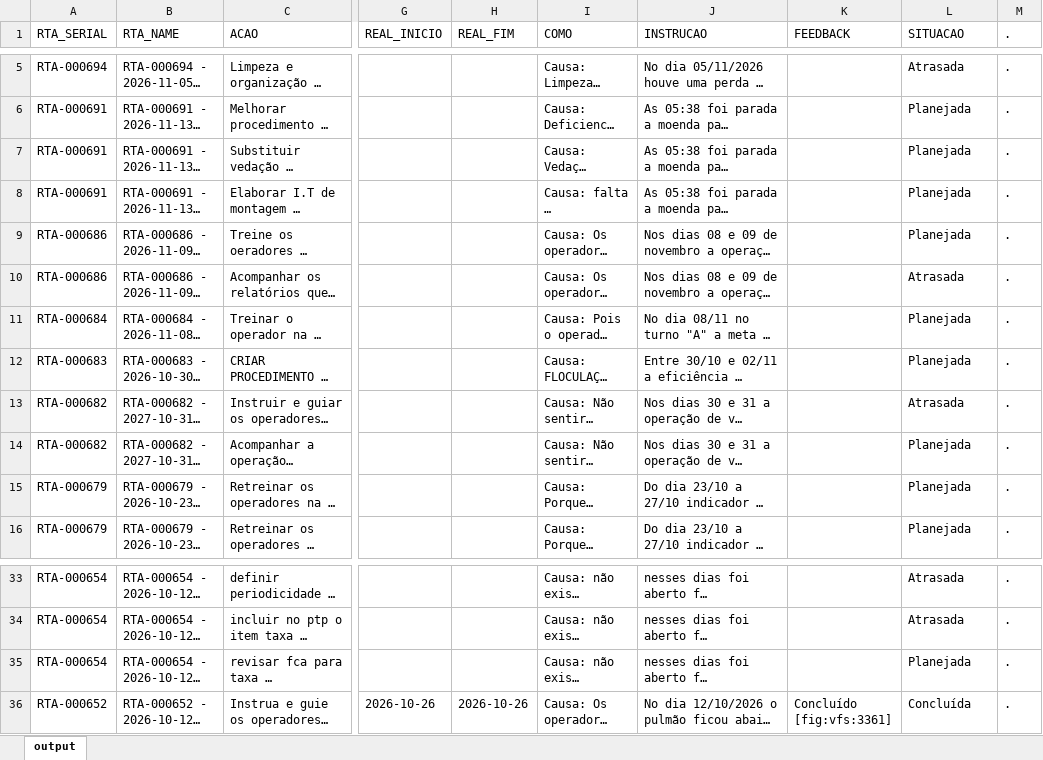
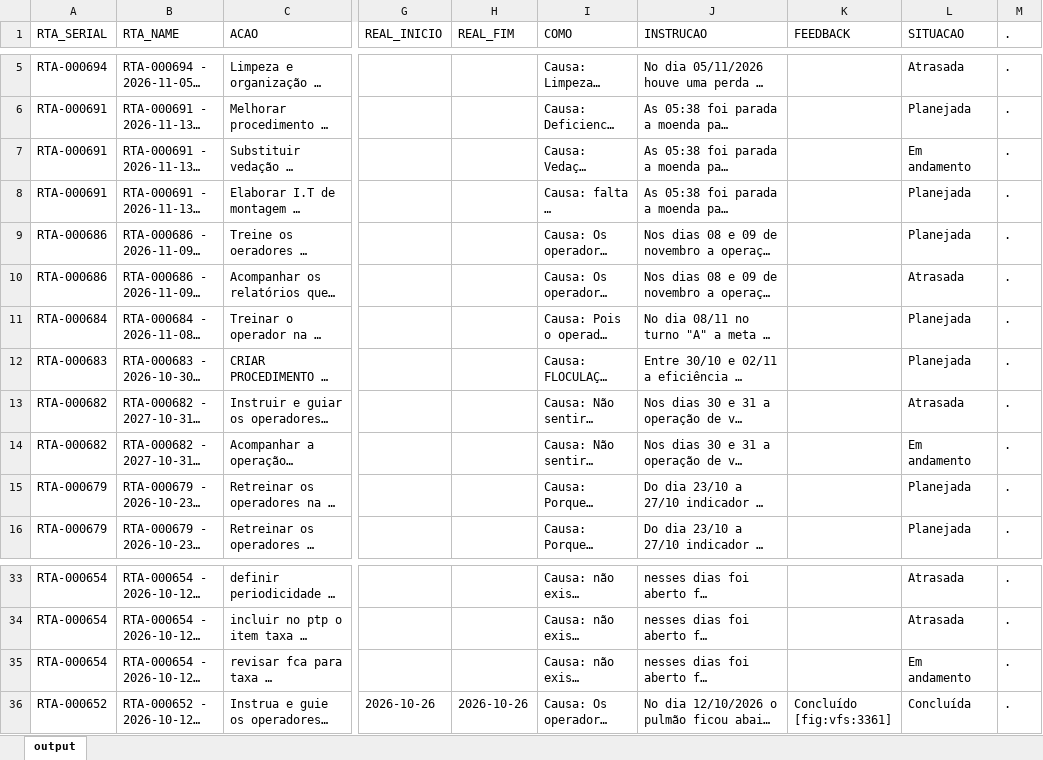
Before and after one commit to raulgribeiro/RTA-Dashboard, an Excel workbook: downloads/RTA_Dados.xlsx, sheet output, drawn as a sheet; only a part is shown, gaps mark what is left out; long unchanged cells end in …; values as stored, in another font and other column widths than the file's, no borders; the diff names each change by its address in the sheet, - before the commit and + after, or states it on an @@ line.

```diff
--- a/downloads/RTA_Dados.xlsx (sheet output)
+++ b/downloads/RTA_Dados.xlsx (sheet output)
-L7 (SITUACAO): Planejada
+L7 (SITUACAO): Em andamento
-L14 (SITUACAO): Planejada
+L14 (SITUACAO): Em andamento
-L35 (SITUACAO): Planejada
+L35 (SITUACAO): Em andamento
```
Also changed, not shown: downloads/RTA_Unidade.xlsx, 2 other files.
